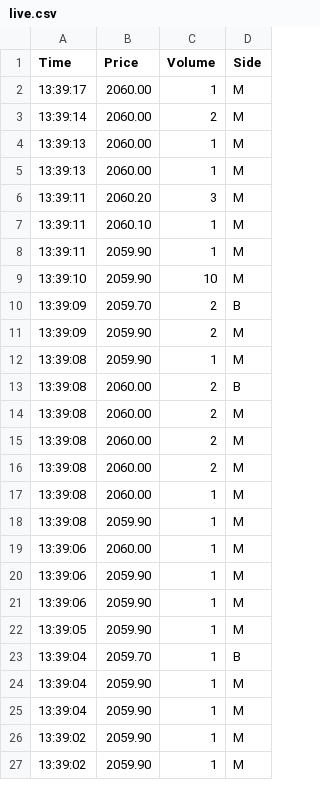
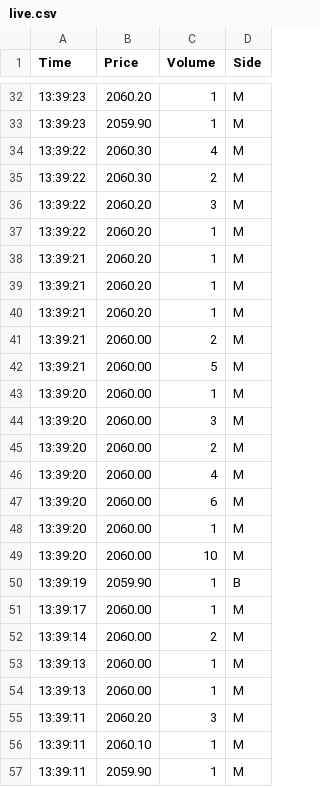
Before and after one commit to ps20260218/footprint-data, a CSV file: live/live.csv, drawn as a sheet; only a part is shown, gaps mark what is left out; the shorter side is filled out with more unchanged rows; the diff covers the shown part only.

Commit message:
Update live/live.csv

```diff
--- a/live/live.csv
+++ b/live/live.csv
@@ -2 +32,20 @@ Time,Price,Volume,Side
+13:39:23,2060.20,1,M
+13:39:23,2059.90,1,M
+13:39:22,2060.30,4,M
+13:39:22,2060.30,2,M
+13:39:22,2060.20,3,M
+13:39:22,2060.20,1,M
+13:39:21,2060.20,1,M
+13:39:21,2060.20,1,M
+13:39:21,2060.20,1,M
+13:39:21,2060.00,2,M
+13:39:21,2060.00,5,M
+13:39:20,2060.00,1,M
+13:39:20,2060.00,3,M
+13:39:20,2060.00,2,M
+13:39:20,2060.00,4,M
+13:39:20,2060.00,6,M
+13:39:20,2060.00,1,M
+13:39:20,2060.00,10,M
+13:39:19,2059.90,1,B
 13:39:17,2060.00,1,M
```
Also changed, not shown: 30 added rows elsewhere in this file.
